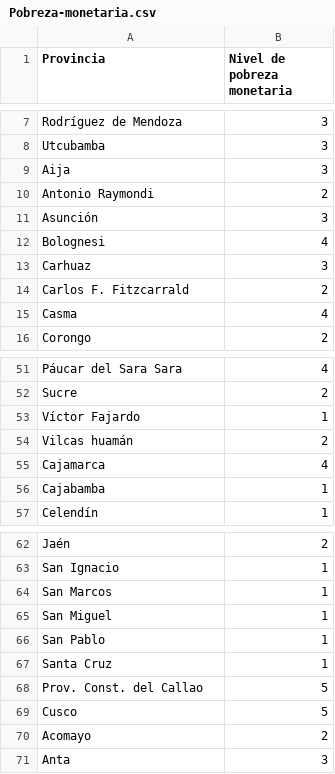
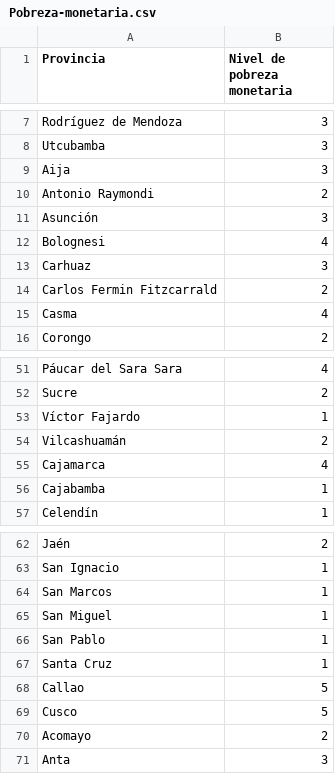
Before and after one commit to Maricarmen-Amador/Trabajo.est2-, a CSV file: Pobreza-monetaria.csv, drawn as a sheet; only a part is shown, gaps mark what is left out.

Commit message:
Update Pobreza-monetaria.csv

```diff
--- a/Pobreza-monetaria.csv
+++ b/Pobreza-monetaria.csv
@@ -13,3 +13,3 @@
 "Carhuaz","3"
-"Carlos F. Fitzcarrald","2"
+"Carlos Fermin Fitzcarrald","2"
 "Casma","4"
@@ -53,3 +53,3 @@
 "Víctor Fajardo","1"
-"Vilcas huamán","2"
+"Vilcashuamán","2"
 "Cajamarca","4"
@@ -67,3 +67,3 @@
 "Santa Cruz","1"
-"Prov. Const. del Callao","5"
+"Callao","5"
 "Cusco","5"
```
